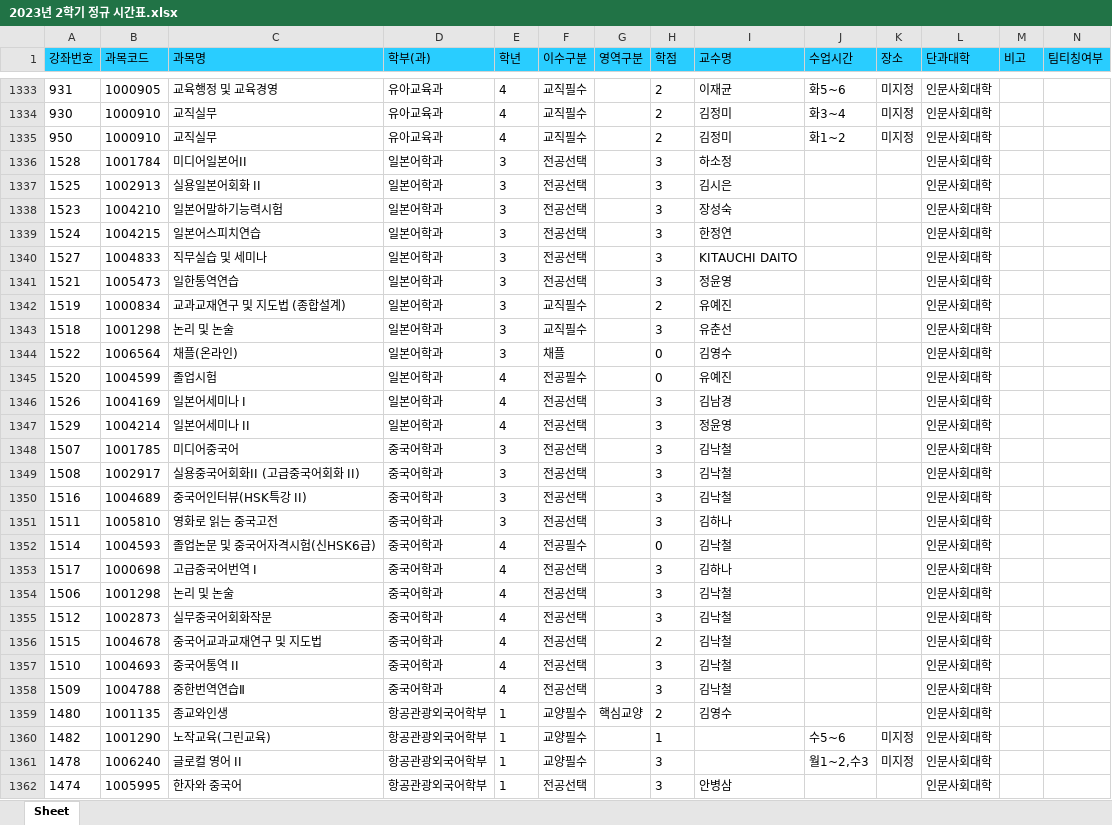
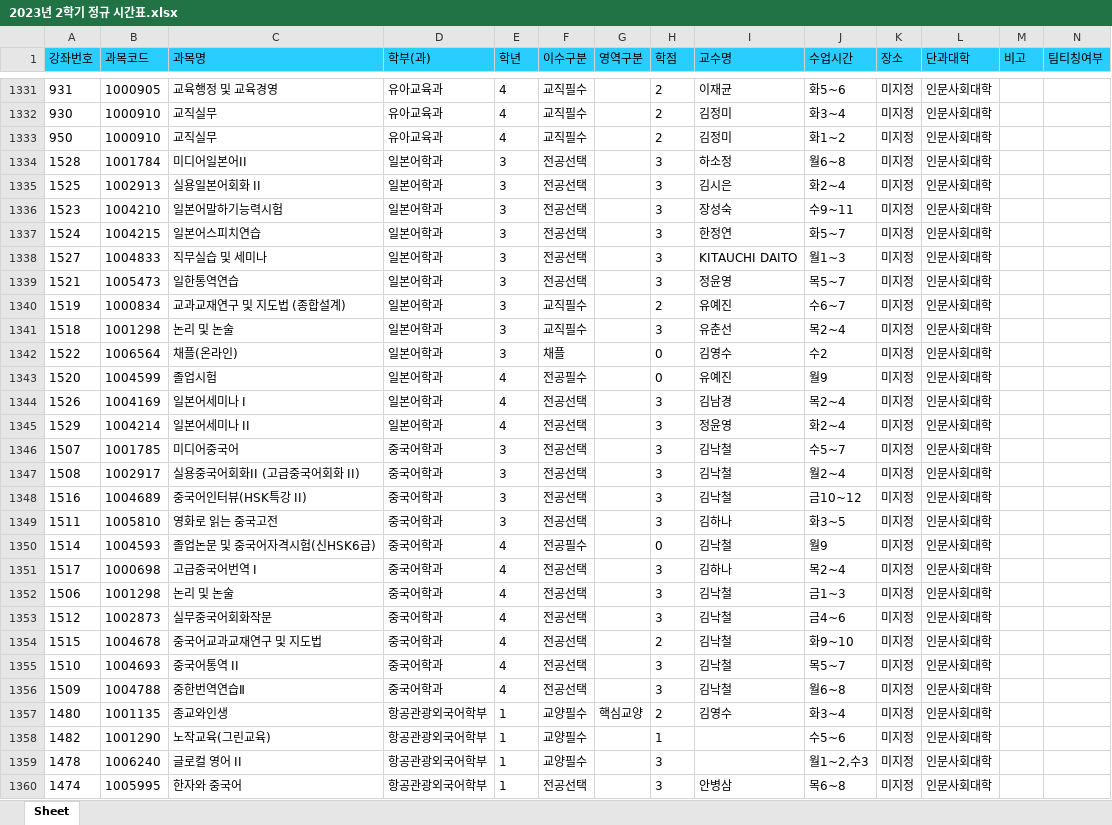
Before and after one commit to syu-kr/lecture.syu.kr-everytime, an Excel workbook: data/2023년 2학기 정규 시간표.xlsx, sheet Sheet, drawn as a sheet; only a part is shown, gaps mark what is left out; values as stored, in another font and other column widths than the file's, no borders; addresses are those after the commit; the diff covers the shown part only; the diff names each change by its address in the sheet, - before the commit and + after, or states it on an @@ line.

```diff
--- a/data/2023년 2학기 정규 시간표.xlsx (sheet Sheet)
+++ b/data/2023년 2학기 정규 시간표.xlsx (sheet Sheet)
-J1334 (수업시간): (empty)
+J1334 (수업시간): 월6~8
-K1334:K1357 (장소): (empty)
+K1334:K1357 (장소): 미지정
-J1335 (수업시간): (empty)
+J1335 (수업시간): 화2~4
-J1336 (수업시간): (empty)
+J1336 (수업시간): 수9~11
-J1337 (수업시간): (empty)
+J1337 (수업시간): 화5~7
-J1338 (수업시간): (empty)
+J1338 (수업시간): 월1~3
-J1339 (수업시간): (empty)
+J1339 (수업시간): 목5~7
-J1340 (수업시간): (empty)
+J1340 (수업시간): 수6~7
-J1341 (수업시간): (empty)
+J1341 (수업시간): 목2~4
-J1342 (수업시간): (empty)
+J1342 (수업시간): 수2
-J1343 (수업시간): (empty)
+J1343 (수업시간): 월9
-J1344 (수업시간): (empty)
+J1344 (수업시간): 목2~4
-J1345 (수업시간): (empty)
+J1345 (수업시간): 화2~4
-J1346 (수업시간): (empty)
+J1346 (수업시간): 수5~7
-J1347 (수업시간): (empty)
+J1347 (수업시간): 월2~4
-J1348 (수업시간): (empty)
+J1348 (수업시간): 금10~12
-J1349 (수업시간): (empty)
+J1349 (수업시간): 화3~5
-J1350 (수업시간): (empty)
+J1350 (수업시간): 월9
-J1351 (수업시간): (empty)
+J1351 (수업시간): 목2~4
-J1352 (수업시간): (empty)
+J1352 (수업시간): 금1~3
-J1353 (수업시간): (empty)
+J1353 (수업시간): 금4~6
-J1354 (수업시간): (empty)
+J1354 (수업시간): 화9~10
-J1355 (수업시간): (empty)
+J1355 (수업시간): 목5~7
-J1356 (수업시간): (empty)
+J1356 (수업시간): 월6~8
-J1357 (수업시간): (empty)
+J1357 (수업시간): 화3~4
-J1360 (수업시간): (empty)
+J1360 (수업시간): 목6~8
-K1360 (장소): (empty)
+K1360 (장소): 미지정
```
Also changed, not shown: 10 added rows, 12 removed rows, 22 moved rows and 107 edited cells elsewhere in this sheet, 1 other file.
